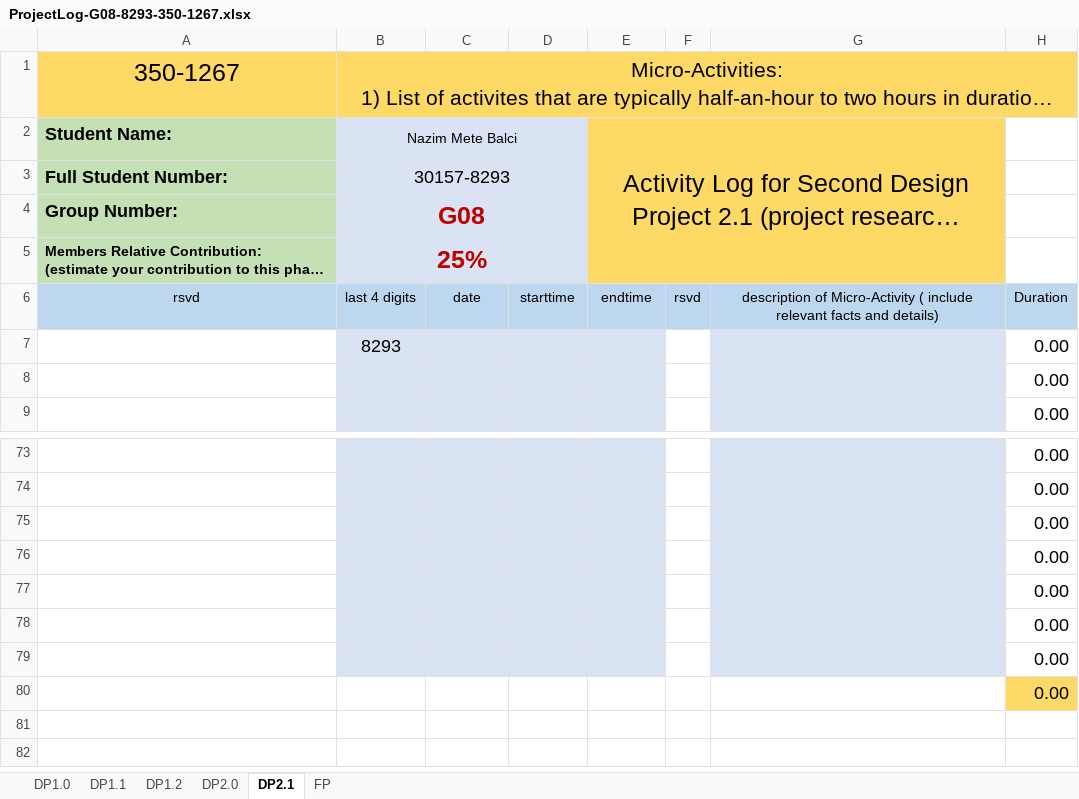
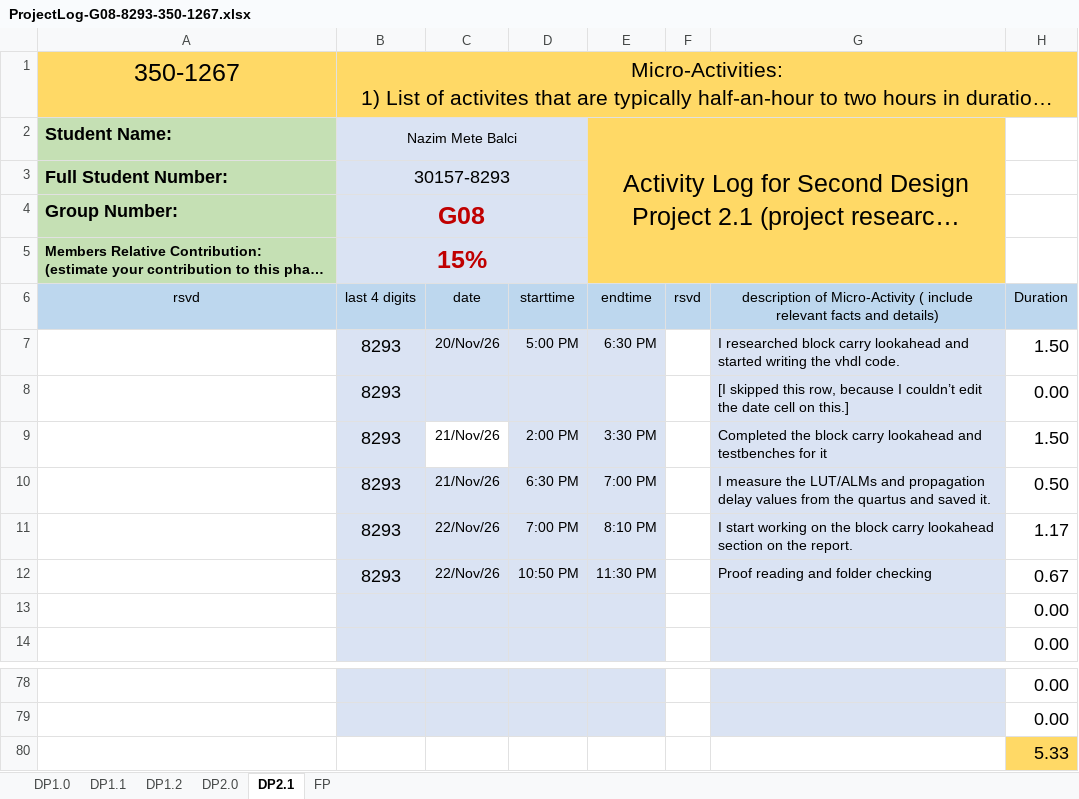
Before and after one commit to djpm18/DP1, an Excel workbook: Documentation/ProjectLog-G08-8293-350-1267.xlsx, sheet DP2.1, drawn as a sheet; only a part is shown, gaps mark what is left out; long unchanged cells end in …; values as stored, in another font and other column widths than the file's, no borders; conditional formats not drawn; removed rows and columns are numbered as before the commit, all else as after; the diff names each change by its address in the sheet, - before the commit and + after, or states it on an @@ line.

Commit message:
project log -nazim

```diff
--- a/Documentation/ProjectLog-G08-8293-350-1267.xlsx (sheet DP2.1)
+++ b/Documentation/ProjectLog-G08-8293-350-1267.xlsx (sheet DP2.1)
-B5: 25%
+B5: 15%
+row 7:  | 8293 | 20/Nov/26 | 5:00 PM | 6:30 PM |  | I researched block carry lookahead and started writing the vhdl code. | 1.50
-G8: (empty)
+G8: [I skipped this row, because I couldn’t edit the date cell on this.]
+row 9:  | 8293 | 21/Nov/26 | 2:00 PM | 3:30 PM |  | Completed the block carry lookahead and testbenches for it | 1.50
+row 10:  | 8293 | 21/Nov/26 | 6:30 PM | 7:00 PM |  | I measure the LUT/ALMs and propagation delay values from the quartus and saved it. | 0.50
+row 11:  | 8293 | 22/Nov/26 | 7:00 PM | 8:10 PM |  | I start working on the block carry lookahead section on the report. | 1.17
+row 12:  | 8293 | 22/Nov/26 | 10:50 PM | 11:30 PM |  | Proof reading and folder checking | 0.67
-B80:E80 fill: #DAE3F3
+B80:E80 fill: none
-G80 fill: #DAE3F3
+G80 fill: none
-H80: 0.00
+H80: 5.33
-H80 fill: none
+H80 fill: #FFD966
-row 76:  |  |  |  |  |  |  | 0.00
-row 77:  |  |  |  |  |  |  | 0.00
-row 78:  |  |  |  |  |  |  | 0.00
-row 79:  |  |  |  |  |  |  | 0.00
-row 80:  |  |  |  |  |  |  | 0.00
```
Also changed, not shown: sheet DP1.1, formulas that keep their value.
